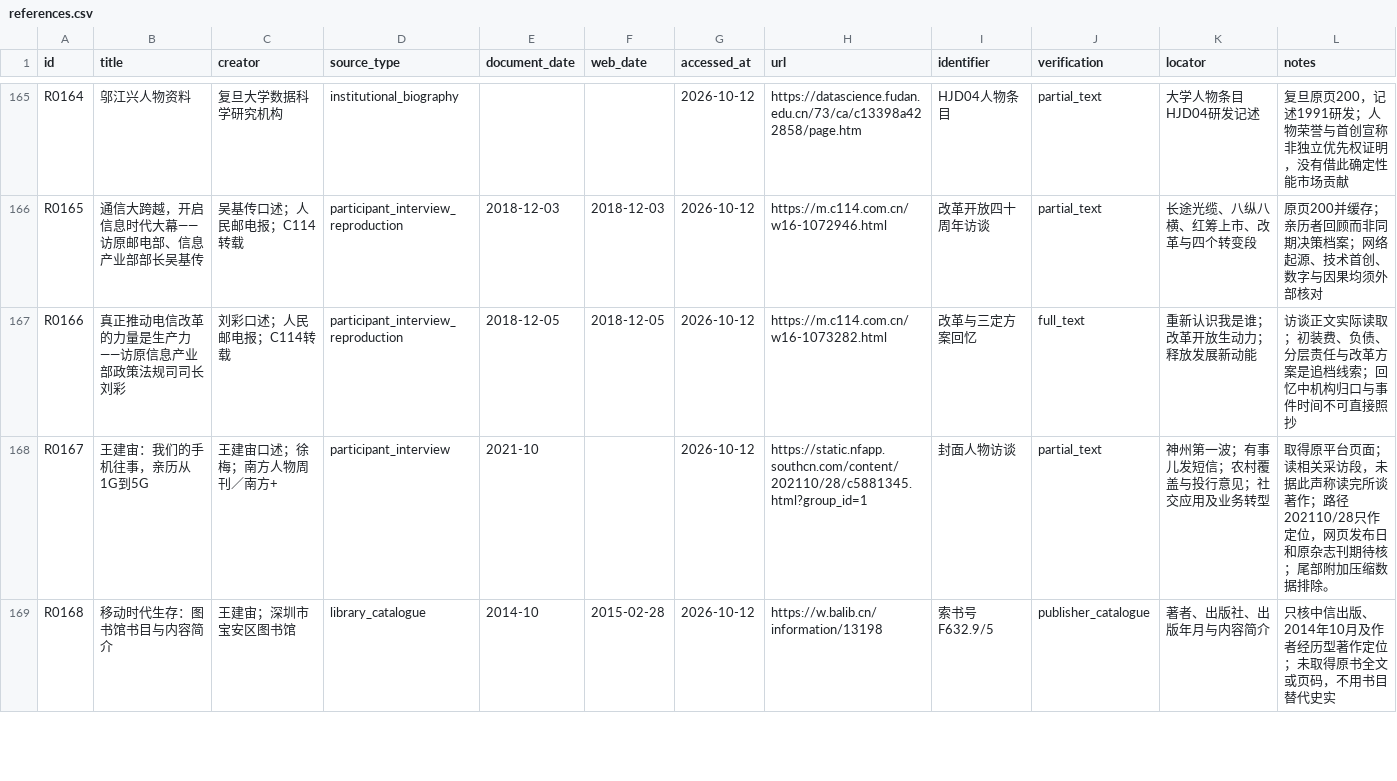
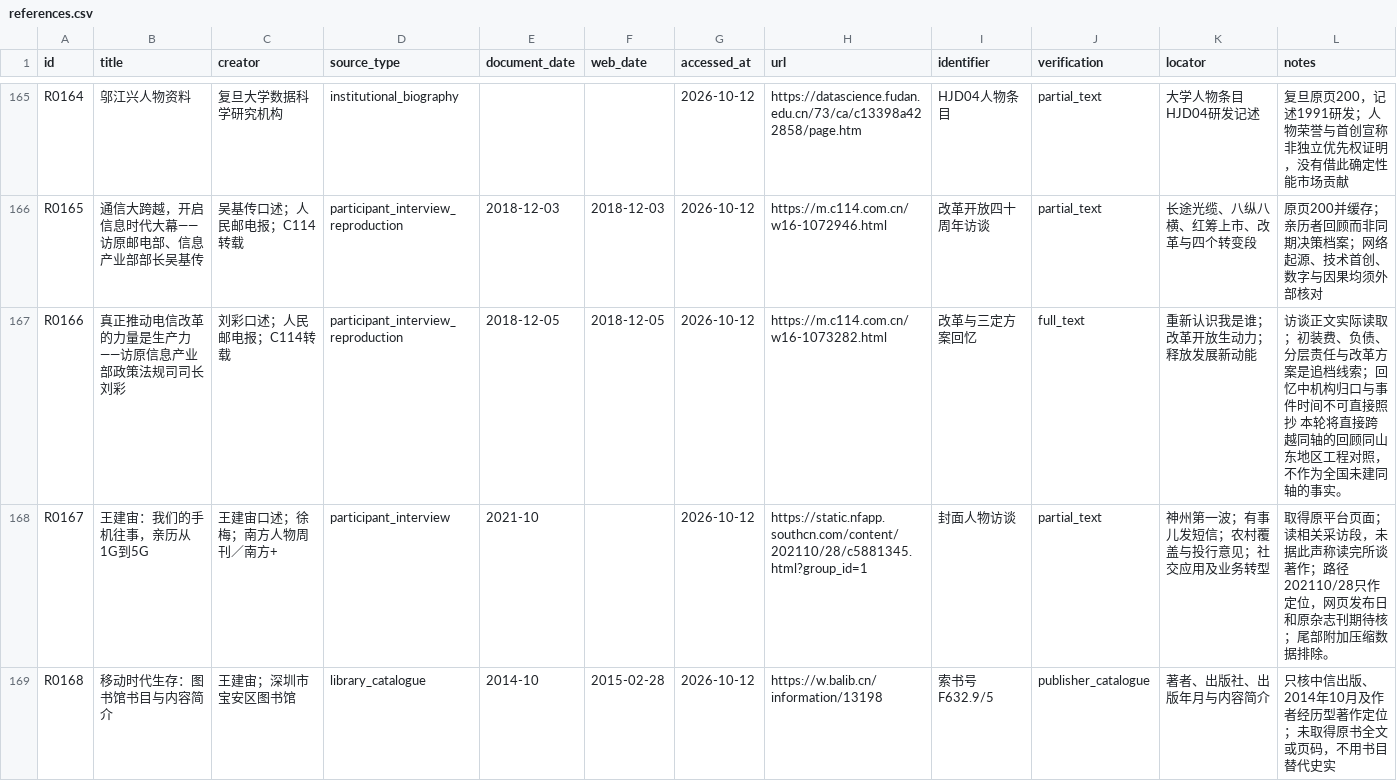
Before and after one commit to pty819/order-of-connectivity, a CSV file: references/references.csv, drawn as a sheet; only a part is shown, gaps mark what is left out; the diff covers the shown part only.

```diff
--- a/references/references.csv
+++ b/references/references.csv
@@ -166,3 +166,3 @@ R0164,邬江兴人物资料,复旦大学数据科学研究机构,institutional_b
 R0165,通信大跨越，开启信息时代大幕——访原邮电部、信息产业部部长吴基传,吴基传口述；人民邮电报；C114转载,participant_interview_reproduction,2018-12-03,2018-12-03,2026-10-12,https://m.c114.com.cn/w16-1072946.html,改革开放四十周年访谈,partial_text,长途光缆、八纵八横、红筹上市、改革与四个转变段,原页200并缓存；亲历者回顾而非同期决策档案；网络起源、技术首创、数字与因果均须外部核对
-R0166,真正推动电信改革的力量是生产力——访原信息产业部政策法规司司长刘彩,刘彩口述；人民邮电报；C114转载,participant_interview_reproduction,2018-12-05,2018-12-05,2026-10-12,https://m.c114.com.cn/w16-1073282.html,改革与三定方案回忆,full_text,重新认识我是谁；改革开放生动力；释放发展新动能,访谈正文实际读取；初装费、负债、分层责任与改革方案是追档线索；回忆中机构归口与事件时间不可直接照抄
+R0166,真正推动电信改革的力量是生产力——访原信息产业部政策法规司司长刘彩,刘彩口述；人民邮电报；C114转载,participant_interview_reproduction,2018-12-05,2018-12-05,2026-10-12,https://m.c114.com.cn/w16-1073282.html,改革与三定方案回忆,full_text,重新认识我是谁；改革开放生动力；释放发展新动能,访谈正文实际读取；初装费、负债、分层责任与改革方案是追档线索；回忆中机构归口与事件时间不可直接照抄 本轮将直接跨越同轴的回顾同山东地区工程对照，不作为全国未建同轴的事实。
 R0167,王建宙：我们的手机往事，亲历从1G到5G,王建宙口述；徐梅；南方人物周刊／南方+,participant_interview,2021-10,,2026-10-12,https://static.nfapp.southcn.com/content/202110/28/c5881345.html?group_id=1,封面人物访谈,partial_text,神州第一波；有事儿发短信；农村覆盖与投行意见；社交应用及业务转型,取得原平台页面；读相关采访段，未据此声称读完所谈著作；路径202110/28只作定位，网页发布日和原杂志刊期待核；尾部附加压缩数据排除。
```
Also changed, not shown: 1 edited cell elsewhere in this file, research/chapter-01-subtopics.csv, research/section-outline-v1.csv, 24 other files.
